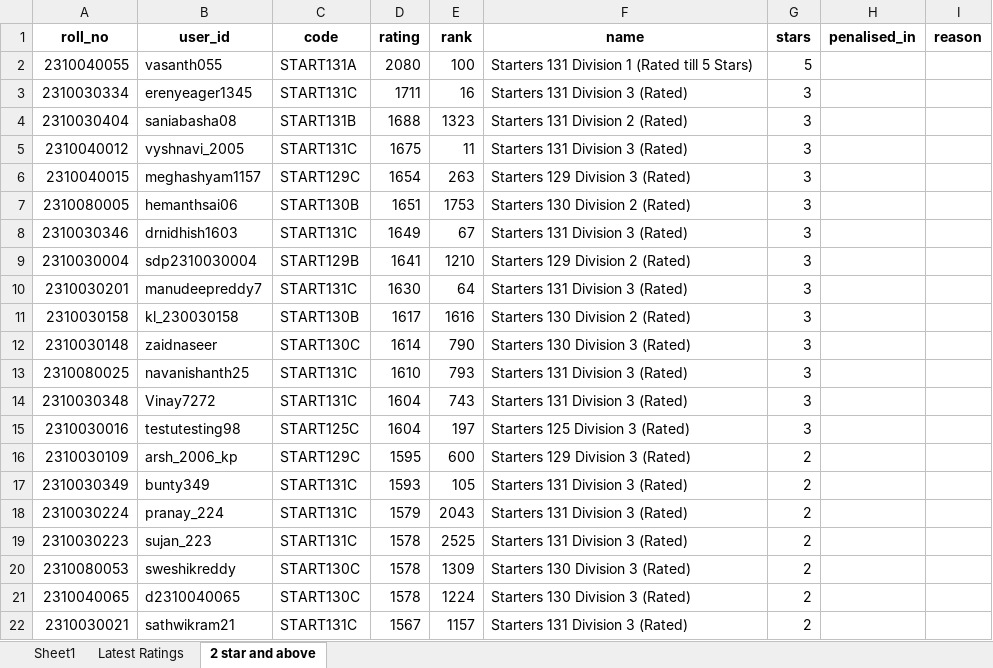
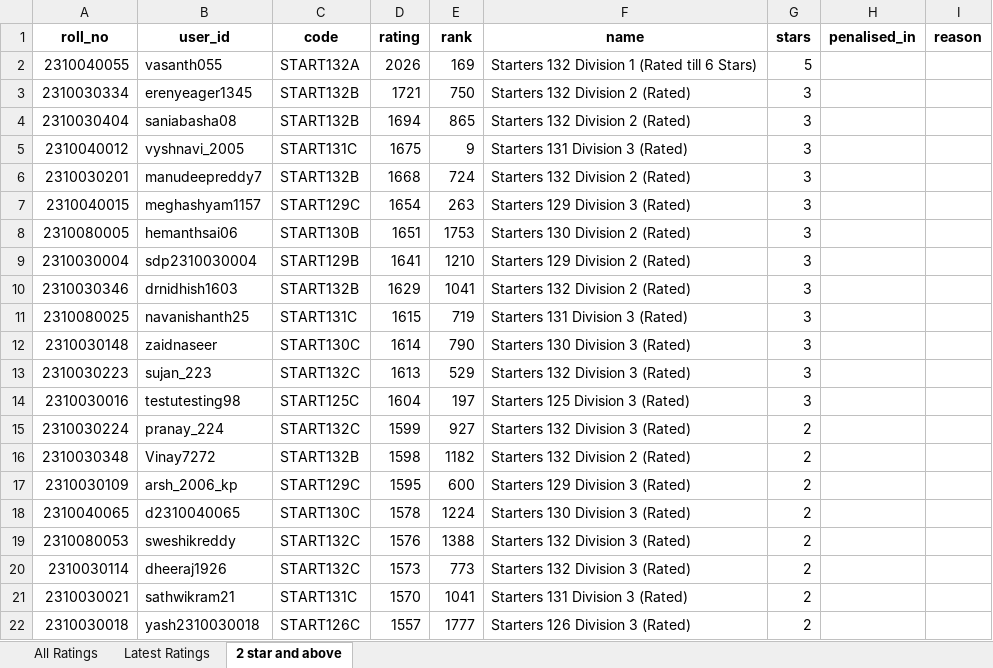
Before and after one commit to SWESH1K/Codechef_Web, an Excel workbook: contest_details.xlsx, sheet 2 star and above, drawn as a sheet; only a part is shown; the shorter side is filled out with more unchanged rows; values as stored, in another font and other column widths than the file's, no borders; removed rows and columns are numbered as before the commit, all else as after; the diff covers the shown part only; the diff names each change by its address in the sheet, - before the commit and + after, or states it on an @@ line.

```diff
--- a/contest_details.xlsx (sheet 2 star and above)
+++ b/contest_details.xlsx (sheet 2 star and above)
-sheet tab: Sheet1
+sheet tab: All Ratings
-C2 (code): START131A
+C2 (code): START132A
-D2 (rating): 2080
+D2 (rating): 2026
-E2 (rank): 100
+E2 (rank): 169
-F2 (name): Starters 131 Division 1 (Rated till 5 Stars)
+F2 (name): Starters 132 Division 1 (Rated till 6 Stars)
-C3 (code): START131C
+C3 (code): START132B
-D3 (rating): 1711
+D3 (rating): 1721
-E3 (rank): 16
+E3 (rank): 750
-F3 (name): Starters 131 Division 3 (Rated)
+F3 (name): Starters 132 Division 2 (Rated)
-C4 (code): START131B
+C4 (code): START132B
-D4 (rating): 1688
+D4 (rating): 1694
-E4 (rank): 1323
+E4 (rank): 865
-F4 (name): Starters 131 Division 2 (Rated)
+F4 (name): Starters 132 Division 2 (Rated)
-E5 (rank): 11
+E5 (rank): 9
+row 6: 2310030201 | manudeepreddy7 | START132B | 1668 | 724 | Starters 132 Division 2 (Rated) | 3
-row 8: 2310030346 | drnidhish1603 | START131C | 1649 | 67 | Starters 131 Division 3 (Rated) | 3
-row 10: 2310030201 | manudeepreddy7 | START131C | 1630 | 64 | Starters 131 Division 3 (Rated) | 3
-row 11: 2310030158 | kl_230030158 | START130B | 1617 | 1616 | Starters 130 Division 2 (Rated) | 3
+row 10: 2310030346 | drnidhish1603 | START132B | 1629 | 1041 | Starters 132 Division 2 (Rated) | 3
+row 11: 2310080025 | navanishanth25 | START131C | 1615 | 719 | Starters 131 Division 3 (Rated) | 3
-row 13: 2310080025 | navanishanth25 | START131C | 1610 | 793 | Starters 131 Division 3 (Rated) | 3
-row 14: 2310030348 | Vinay7272 | START131C | 1604 | 743 | Starters 131 Division 3 (Rated) | 3
+row 13: 2310030223 | sujan_223 | START132C | 1613 | 529 | Starters 132 Division 3 (Rated) | 3
+row 15: 2310030224 | pranay_224 | START132C | 1599 | 927 | Starters 132 Division 3 (Rated) | 2
+row 16: 2310030348 | Vinay7272 | START132B | 1598 | 1182 | Starters 132 Division 2 (Rated) | 2
-row 17: 2310030349 | bunty349 | START131C | 1593 | 105 | Starters 131 Division 3 (Rated) | 2
-row 18: 2310030224 | pranay_224 | START131C | 1579 | 2043 | Starters 131 Division 3 (Rated) | 2
-row 19: 2310030223 | sujan_223 | START131C | 1578 | 2525 | Starters 131 Division 3 (Rated) | 2
-row 20: 2310080053 | sweshikreddy | START130C | 1578 | 1309 | Starters 130 Division 3 (Rated) | 2
+row 19: 2310080053 | sweshikreddy | START132C | 1576 | 1388 | Starters 132 Division 3 (Rated) | 2
+row 20: 2310030114 | dheeraj1926 | START132C | 1573 | 773 | Starters 132 Division 3 (Rated) | 2
-D21 (rating): 1567
+D21 (rating): 1570
-E21 (rank): 1157
+E21 (rank): 1041
```
Also changed, not shown: 59 added rows, 52 removed rows, 9 moved rows and 45 edited cells elsewhere in this sheet, sheet Latest Ratings, sheet All Ratings, 3 other files.
